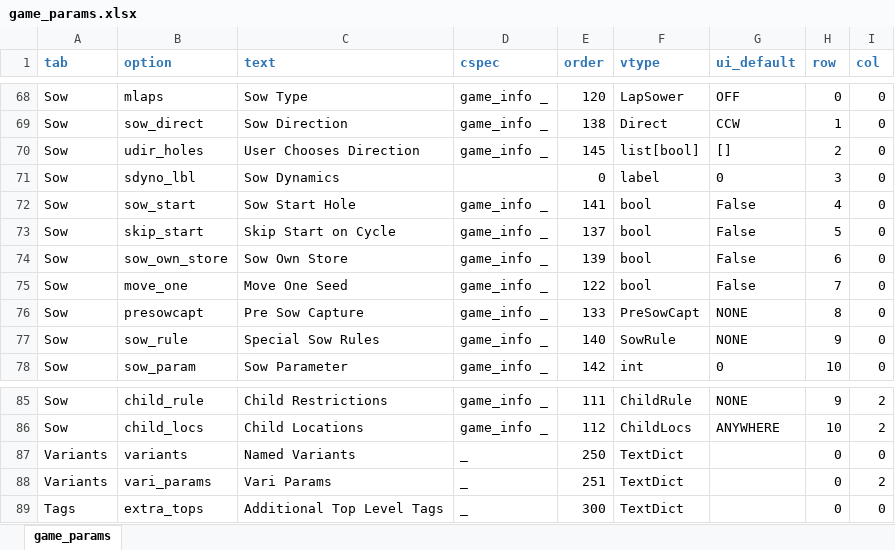
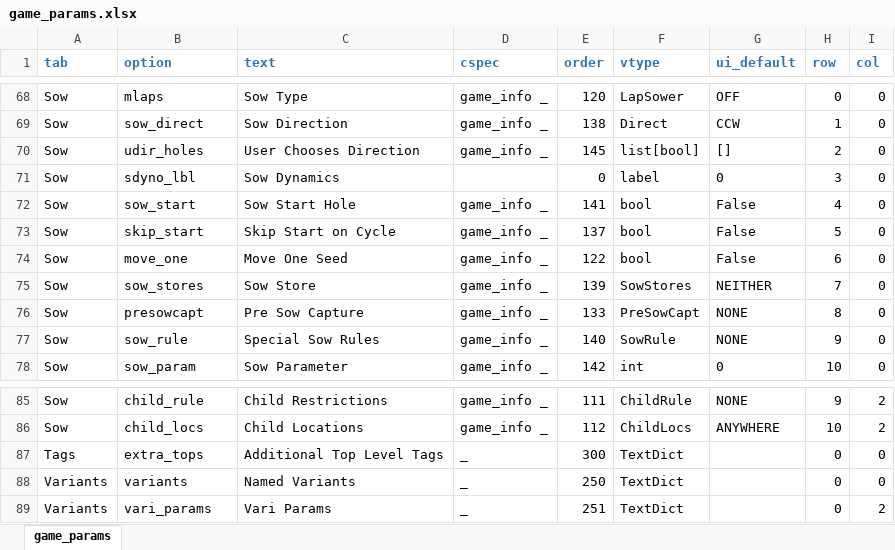
Before and after one commit to StoneShark/MancalaGames, an Excel workbook: src/game_params.xlsx, sheet game_params, drawn as a sheet; only a part is shown, gaps mark what is left out; values as stored, in another font and other column widths than the file's, no borders; removed rows and columns are numbered as before the commit, all else as after; the diff names each change by its address in the sheet, - before the commit and + after, or states it on an @@ line.

Commit message:
Changed sow_own_store to sow_stores, made it an enumeration that now supports sowing both stores.

```diff
--- a/src/game_params.xlsx (sheet game_params)
+++ b/src/game_params.xlsx (sheet game_params)
-row 74: Sow | sow_own_store | Sow Own Store | game_info _ | 139 | bool | False | 6 | 0
-H74 (row): 7
+H74 (row): 6
+row 75: Sow | sow_stores | Sow Store | game_info _ | 139 | SowStores | NEITHER | 7 | 0
@@ row 89 moved to row 87: Tags @@
```
Also changed, not shown: 44 other files.
